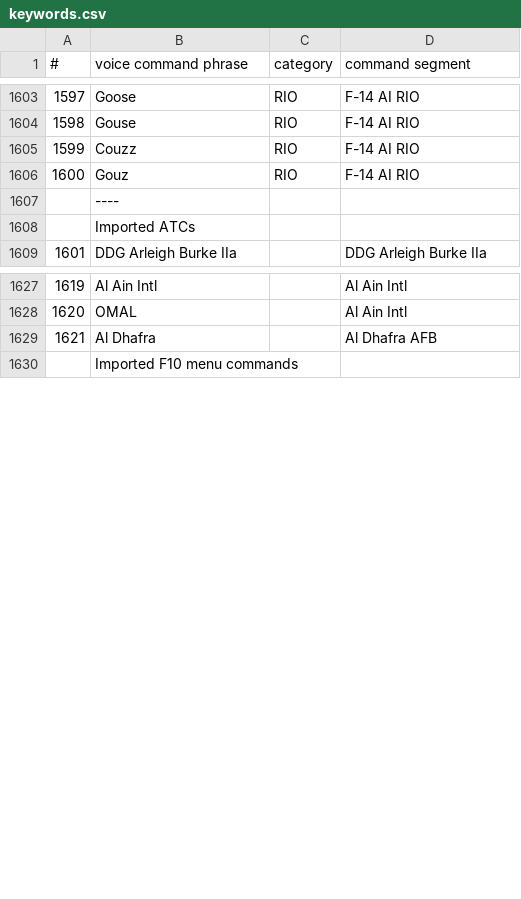
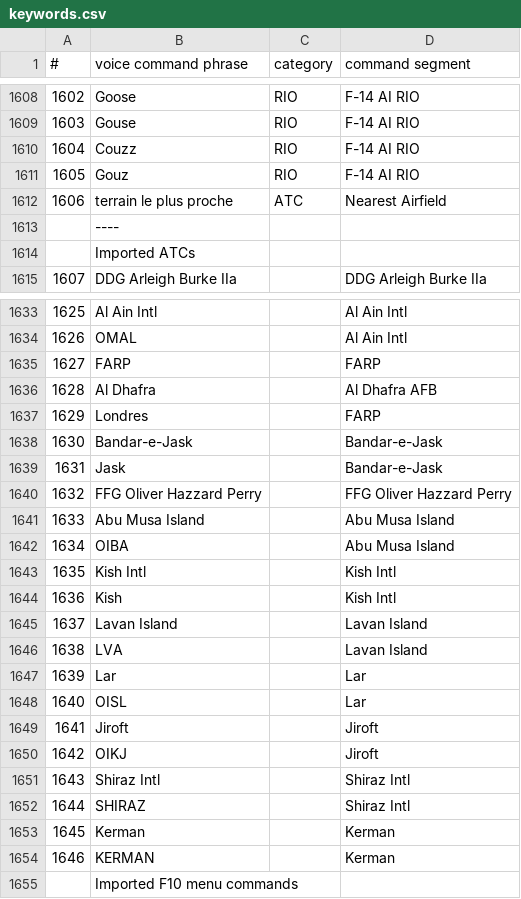
Before and after one commit to phr0gz/vaicom_dcs, a CSV file: keywords.csv, drawn as a sheet; only a part is shown, gaps mark what is left out; the diff covers the shown part only; the diff names each change by its address in the sheet, - before the commit and + after, or states it on an @@ line.

Commit message:
quelques ajouts

```diff
--- a/keywords.csv
+++ b/keywords.csv
@@ column A (#) renumbered between rows 1336 and 1669 @@
+row 1612: 1606 | terrain le plus proche | ATC | Nearest Airfield
+row 1635: 1627 | FARP |  | FARP
+row 1637: 1629 | Londres |  | FARP
+row 1638: 1630 | Bandar-e-Jask |  | Bandar-e-Jask
+row 1639: 1631 | Jask |  | Bandar-e-Jask
+row 1640: 1632 | FFG Oliver Hazzard Perry |  | FFG Oliver Hazzard Perry
+row 1641: 1633 | Abu Musa Island |  | Abu Musa Island
+row 1642: 1634 | OIBA |  | Abu Musa Island
+row 1643: 1635 | Kish Intl |  | Kish Intl
+row 1644: 1636 | Kish |  | Kish Intl
+row 1645: 1637 | Lavan Island |  | Lavan Island
+row 1646: 1638 | LVA |  | Lavan Island
+row 1647: 1639 | Lar |  | Lar
+row 1648: 1640 | OISL |  | Lar
+row 1649: 1641 | Jiroft |  | Jiroft
+row 1650: 1642 | OIKJ |  | Jiroft
+row 1651: 1643 | Shiraz Intl |  | Shiraz Intl
+row 1652: 1644 | SHIRAZ |  | Shiraz Intl
+row 1653: 1645 | Kerman |  | Kerman
+row 1654: 1646 | KERMAN |  | Kerman
```
Also changed, not shown: 5 added rows and 10 moved rows elsewhere in this file.
